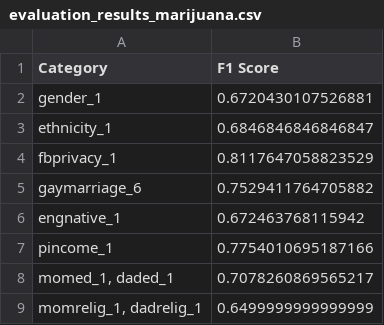
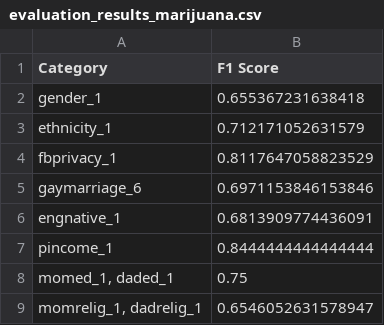
Before and after one commit to StanislawStepien/topology_vs_demography, a CSV file: fairness_revision/revision_analysis/revision_outputs/demography/evaluation_results_marijuana.csv, drawn as a sheet.

Commit message:
update to plot results and post-experiment files

```diff
--- a/fairness_revision/revision_analysis/revision_outputs/demography/evaluation_results_marijuana.csv
+++ b/fairness_revision/revision_analysis/revision_outputs/demography/evaluation_results_marijuana.csv
@@ -1,9 +1,9 @@
 Category,F1 Score
-gender_1,0.6720430107526881
-ethnicity_1,0.6846846846846847
+gender_1,0.655367231638418
+ethnicity_1,0.712171052631579
 fbprivacy_1,0.8117647058823529
-gaymarriage_6,0.7529411764705882
-engnative_1,0.672463768115942
-pincome_1,0.7754010695187166
-"momed_1, daded_1",0.7078260869565217
-"momrelig_1, dadrelig_1",0.6499999999999999
+gaymarriage_6,0.6971153846153846
+engnative_1,0.6813909774436091
+pincome_1,0.8444444444444444
+"momed_1, daded_1",0.75
+"momrelig_1, dadrelig_1",0.6546052631578947
```
Also changed, not shown: fairness_revision/revision_analysis/revision_outputs/demography/evaluation_results_fswelfare.csv, fairness_revision/revision_analysis/revision_outputs/demography/evaluation_results_jobguar.csv, 22 other files.
